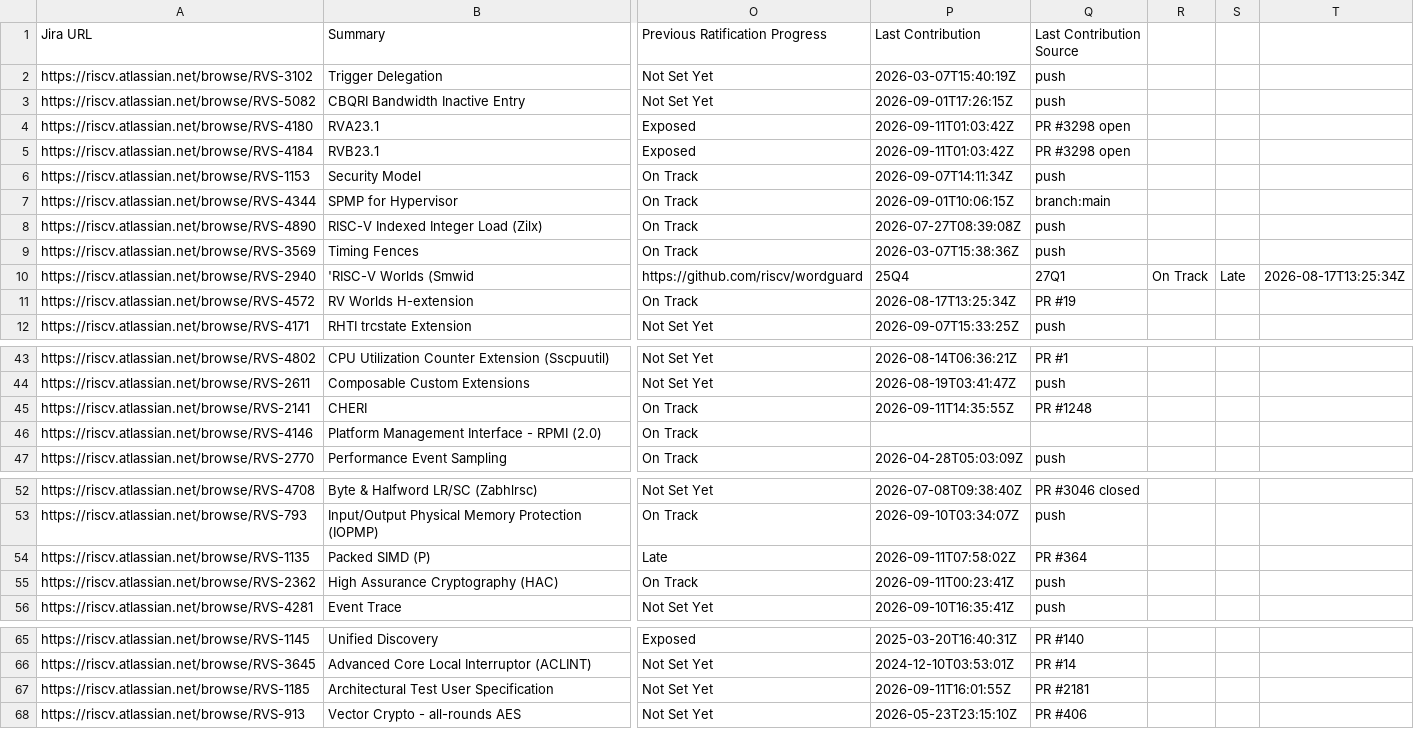
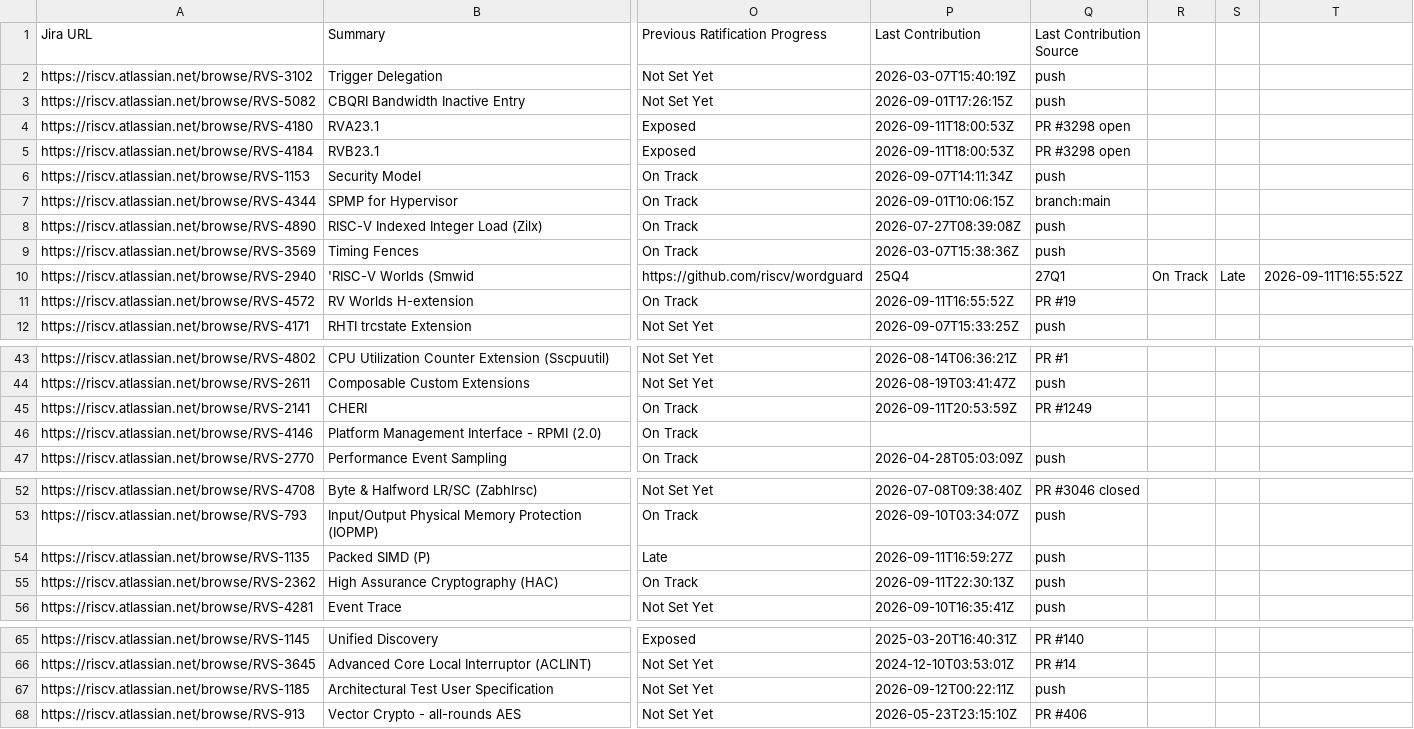
Before and after one commit to riscv/adm-spec-dashboard, a CSV file: web-ui/public/latest.csv, drawn as a sheet; only a part is shown, gaps mark what is left out; the diff names each change by its address in the sheet, - before the commit and + after, or states it on an @@ line.

```diff
--- a/web-ui/public/latest.csv
+++ b/web-ui/public/latest.csv
-P4:P5 (Last Contribution): 2026-09-11T01:03:42Z
+P4:P5 (Last Contribution): 2026-09-11T18:00:53Z
-T10: 2026-08-17T13:25:34Z
+T10: 2026-09-11T16:55:52Z
-P11 (Last Contribution): 2026-08-17T13:25:34Z
+P11 (Last Contribution): 2026-09-11T16:55:52Z
-P45 (Last Contribution): 2026-09-11T14:35:55Z
+P45 (Last Contribution): 2026-09-11T20:53:59Z
-Q45 (Last Contribution Source): PR #1248
+Q45 (Last Contribution Source): PR #1249
-P54 (Last Contribution): 2026-09-11T07:58:02Z
+P54 (Last Contribution): 2026-09-11T16:59:27Z
-Q54 (Last Contribution Source): PR #364
+Q54 (Last Contribution Source): push
-P55 (Last Contribution): 2026-09-11T00:23:41Z
+P55 (Last Contribution): 2026-09-11T22:30:13Z
-P67 (Last Contribution): 2026-09-11T16:01:55Z
+P67 (Last Contribution): 2026-09-12T00:22:11Z
-Q67 (Last Contribution Source): PR #2181
+Q67 (Last Contribution Source): push
```
Also changed, not shown: 1 other file.
